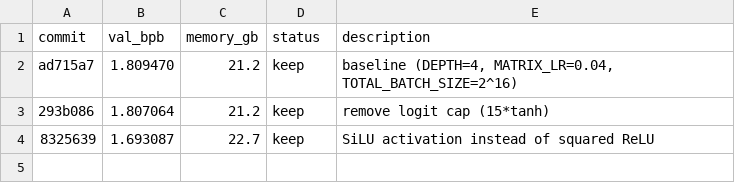
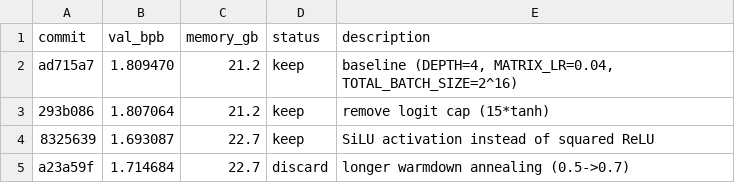
Before and after one commit to hiimnhan/autoresearch-mlx, a TSV file: results.tsv, drawn as a sheet.

Commit message:
log: discard warmdown 0.7 result

```diff
--- a/results.tsv
+++ b/results.tsv
@@ -4 +4,2 @@ ad715a7	1.809470	21.2	keep	baseline (DEPTH=4, MATRIX_LR=0.04, TOTAL_BATCH_SIZE=2
 8325639	1.693087	22.7	keep	SiLU activation instead of squared ReLU
+a23a59f	1.714684	22.7	discard	longer warmdown annealing (0.5->0.7)
```
